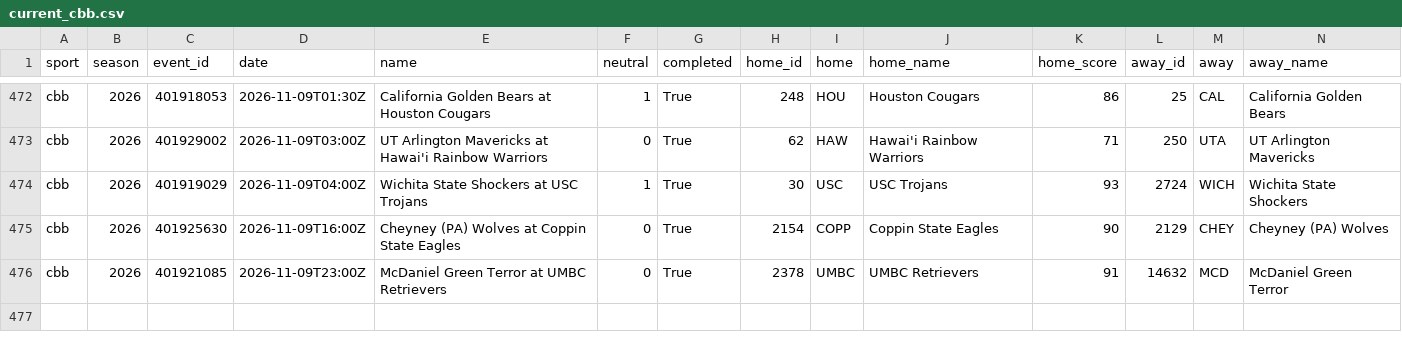
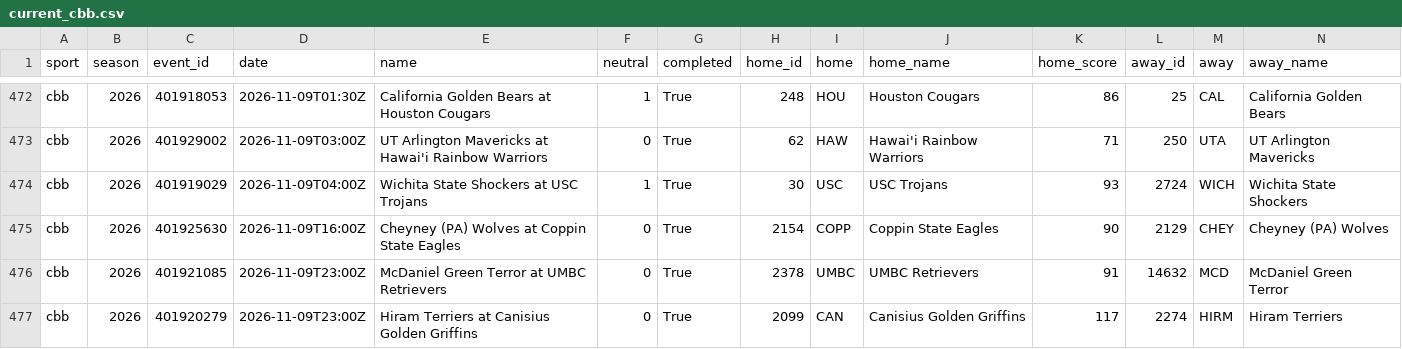
Before and after one commit to adotscotty/HandsDownAI, a CSV file: data/current_cbb.csv, drawn as a sheet; only a part is shown, gaps mark what is left out; rows hold the shown columns only; the diff names each change by its address in the sheet, - before the commit and + after, or states it on an @@ line.

```diff
--- a/data/current_cbb.csv
+++ b/data/current_cbb.csv
+row 477: cbb | 2026 | 401920279 | 2026-11-09T23:00Z | Hiram Terriers at Canisius Golden Griffins | 0 | True | 2099 | CAN | Canisius Golden Griffins | 117 | 2274 | HIRM | Hiram Terriers
```
Also changed, not shown: data/bestbets_log.csv, data/first_lines.csv, 3 other files.
